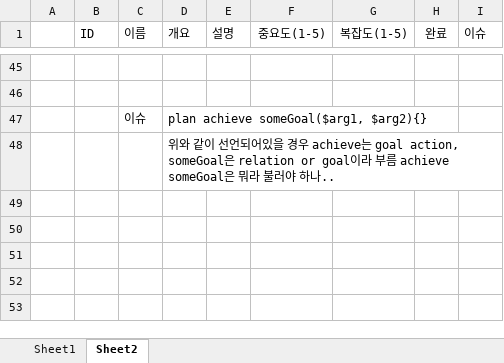
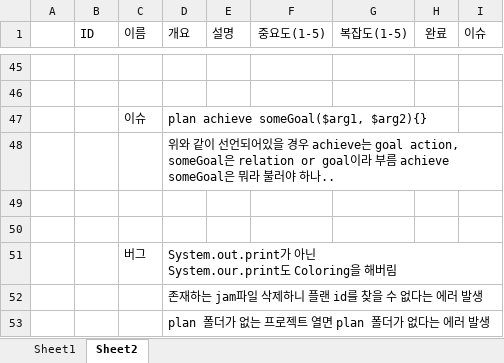
Before and after one commit to ko-ko-song/JAM_Editor, an Excel workbook: JAM editor요구사항.xlsx, sheet Sheet2, drawn as a sheet; only a part is shown, gaps mark what is left out; values as stored, in another font and other column widths than the file's, no borders; ↵ is a line break in a cell; the diff names each change by its address in the sheet, - before the commit and + after, or states it on an @@ line.

Commit message:
[fix bug] a warning window that says plan folder is not existing

```diff
--- a/JAM editor요구사항.xlsx (sheet Sheet2)
+++ b/JAM editor요구사항.xlsx (sheet Sheet2)
+row 49: (empty)
+row 50: (empty)
+row 51:  |  | 버그 | System.out.print가 아닌 ↵ System.our.print도 Coloring을 해버림
+row 52:  |  |  | 존재하는 jam파일 삭제하니 플랜 id를 찾을 수 없다는 에러 발생
+row 53:  |  |  | plan 폴더가 없는 프로젝트 열면 plan 폴더가 없다는 에러 발생
```
Also changed, not shown: 3 other files.
